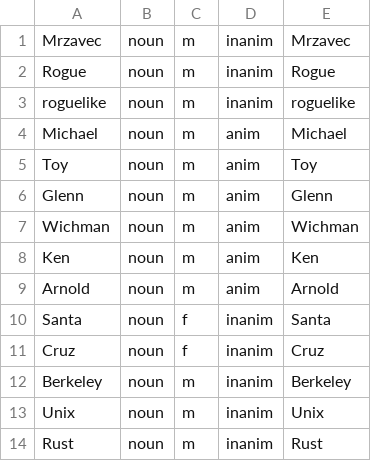
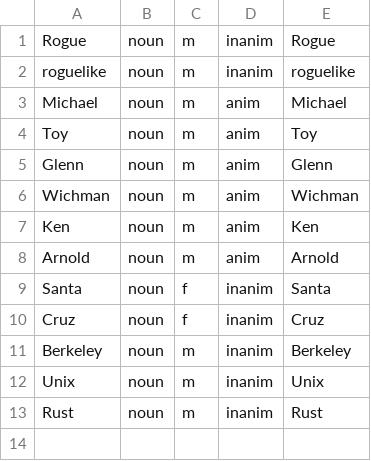
Before and after one commit to gold-silver-copper/mrzavec, a TSV file: web/page-lexicon.tsv, drawn as a sheet; the diff names each change by its address in the sheet, - before the commit and + after, or states it on an @@ line.

```diff
--- a/web/page-lexicon.tsv
+++ b/web/page-lexicon.tsv
-row 1: Mrzavec | noun | m | inanim | Mrzavec
```
Also changed, not shown: game-lexicon.tsv, 10 other files.
